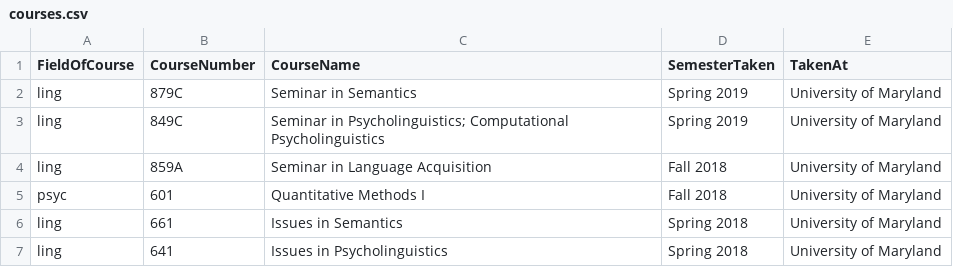
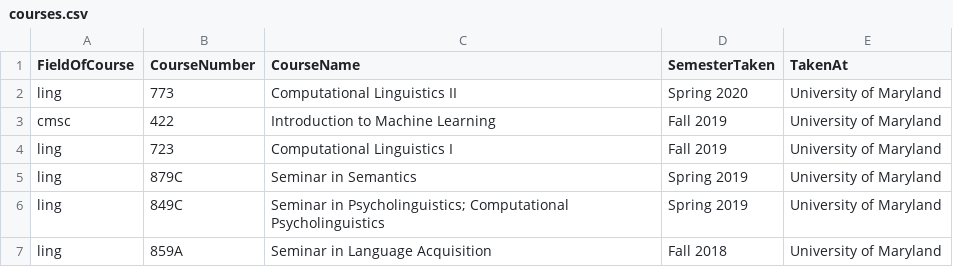
Before and after one commit to adamliter/adamlitercv, a CSV file: content/courses.csv, drawn as a sheet; only a part is shown; the shorter side is filled out with more unchanged rows; the diff names each change by its address in the sheet, - before the commit and + after, or states it on an @@ line.

Commit message:
Update courses taken

```diff
--- a/content/courses.csv
+++ b/content/courses.csv
+row 2: ling | 773 | Computational Linguistics II | Spring 2020 | University of Maryland
+row 3: cmsc | 422 | Introduction to Machine Learning | Fall 2019 | University of Maryland
+row 4: ling | 723 | Computational Linguistics I | Fall 2019 | University of Maryland
```
